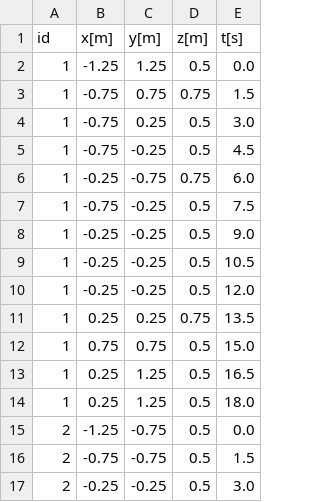
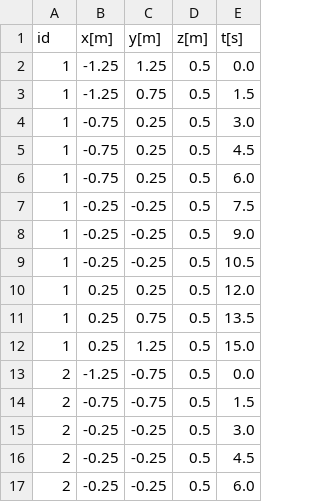
Before and after one commit to pete9936/pyTWTL_ObsAvoid, a CSV file: output/waypoints_full.csv, drawn as a sheet; only a part is shown; the shorter side is filled out with more unchanged rows; the diff covers the shown part only.

```diff
--- a/output/waypoints_full.csv
+++ b/output/waypoints_full.csv
@@ -2,14 +2,12 @@ id,x[m],y[m],z[m],t[s]
 1,-1.25,1.25,0.5,0.0
-1,-0.75,0.75,0.75,1.5
+1,-1.25,0.75,0.5,1.5
 1,-0.75,0.25,0.5,3.0
-1,-0.75,-0.25,0.5,4.5
-1,-0.25,-0.75,0.75,6.0
-1,-0.75,-0.25,0.5,7.5
+1,-0.75,0.25,0.5,4.5
+1,-0.75,0.25,0.5,6.0
+1,-0.25,-0.25,0.5,7.5
 1,-0.25,-0.25,0.5,9.0
 1,-0.25,-0.25,0.5,10.5
-1,-0.25,-0.25,0.5,12.0
-1,0.25,0.25,0.75,13.5
-1,0.75,0.75,0.5,15.0
-1,0.25,1.25,0.5,16.5
-1,0.25,1.25,0.5,18.0
+1,0.25,0.25,0.5,12.0
+1,0.25,0.75,0.5,13.5
+1,0.25,1.25,0.5,15.0
 2,-1.25,-0.75,0.5,0.0
```
Also changed, not shown: 1 removed row and 12 edited cells elsewhere in this file, 16 other files.
